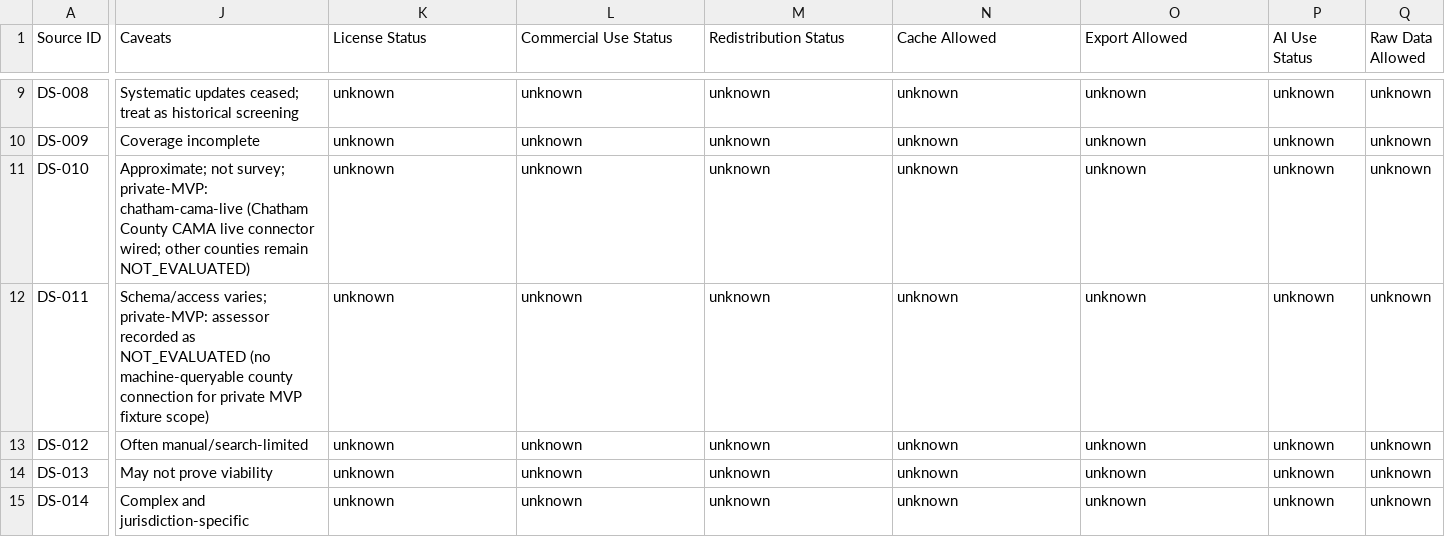
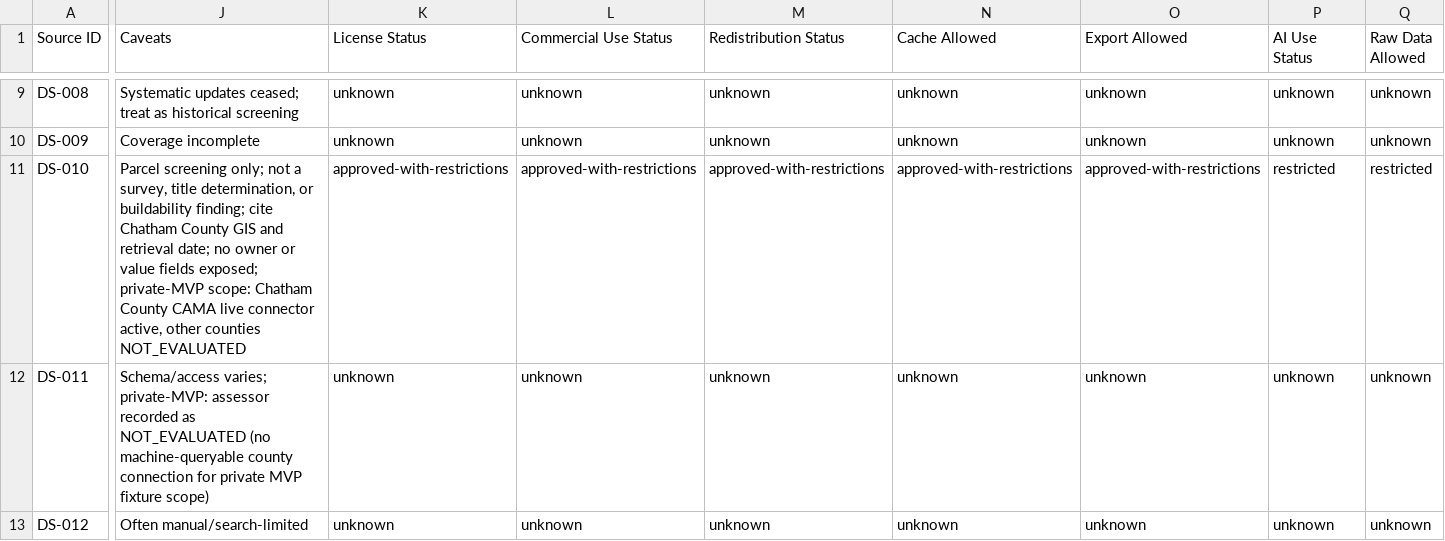
Before and after one commit to benjmcd/land-dd, a CSV file: registers/data_source_registry.csv, drawn as a sheet; only a part is shown, gaps mark what is left out; the shorter side is filled out with more unchanged rows; the diff covers the shown part only; the diff names each change by its address in the sheet, - before the commit and + after, or states it on an @@ line.

Commit message:
Close DS-010 source review; write DS-011/DS-023 NOT_EVALUATED docs
Promotes County GIS parcels (DS-010, Chatham County NC) to
approved-with-restrictions under NC G.S. § 132-1 public records law.
Unblocks the Chatham live connector. Must-source readiness advances
from ready=4 to ready=5, blocked=4 to blocked=3.

- docs/source-reviews/ds-010.md — full rights review; approved-with-restrictions
- docs/source-reviews/ds-011.md — NOT_EVALUATED; no live connector
- docs/source-reviews/ds-023.md — fixture-backed; no live connector
- registers/data_source_registry.csv — DS-010 all usage fields updated
- db/seeds/002_seed_source_registry.sql — DS-010 entry updated to match
- tests updated for new ready=5 / blocked=3 counts and DS-010 assertions
- docs/runbooks/release_readiness.md — readiness phrase updated

```diff
--- a/registers/data_source_registry.csv
+++ b/registers/data_source_registry.csv
-J11 (Caveats): Approximate; not survey; private-MVP: chatham-cama-live (Chatham County CAMA live connector wired; other counties remain NOT_EVALUATED)
+J11 (Caveats): Parcel screening only; not a survey, title determination, or buildability finding; cite Chatham County GIS and retrieval date; no owner or value fields exposed; private-MVP scope: Chatham County CAMA live connector active, other counties NOT_EVALUATED
-K11 (License Status): unknown
+K11 (License Status): approved-with-restrictions
-L11 (Commercial Use Status): unknown
+L11 (Commercial Use Status): approved-with-restrictions
-M11 (Redistribution Status): unknown
+M11 (Redistribution Status): approved-with-restrictions
-N11 (Cache Allowed): unknown
+N11 (Cache Allowed): approved-with-restrictions
-O11 (Export Allowed): unknown
+O11 (Export Allowed): approved-with-restrictions
-P11 (AI Use Status): unknown
+P11 (AI Use Status): restricted
-Q11 (Raw Data Allowed): unknown
+Q11 (Raw Data Allowed): restricted
```
Also changed, not shown: 6 edited cells elsewhere in this file, 10 other files.
